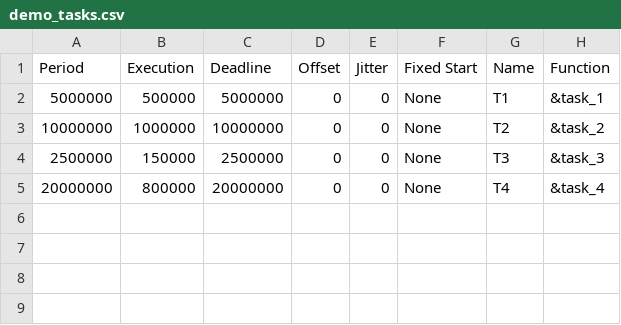
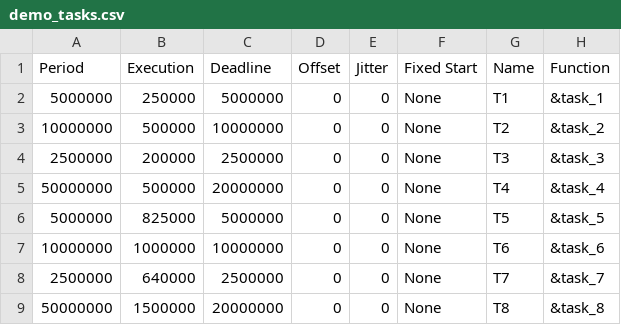
Before and after one commit to egk696/SimpleSMTScheduler, a CSV file: examples/demo_tasks.csv, drawn as a sheet.

```diff
--- a/examples/demo_tasks.csv
+++ b/examples/demo_tasks.csv
@@ -1,5 +1,9 @@
 Period  ,Execution,Deadline,Offset,Jitter,Fixed Start,Name,Function
-5000000 ,500000   ,5000000 ,0     ,0     ,None       ,T1  ,&task_1
-10000000,1000000  ,10000000,0     ,0     ,None       ,T2  ,&task_2
-2500000 ,150000   ,2500000 ,0     ,0     ,None       ,T3  ,&task_3
-20000000,800000   ,20000000,0     ,0     ,None       ,T4  ,&task_4
+5000000 ,250000   ,5000000 ,0     ,0     ,None       ,T1  ,&task_1
+10000000,500000   ,10000000,0     ,0     ,None       ,T2  ,&task_2
+2500000 ,200000   ,2500000 ,0     ,0     ,None       ,T3  ,&task_3
+50000000,500000   ,20000000,0     ,0     ,None       ,T4  ,&task_4
+5000000 ,825000   ,5000000 ,0     ,0     ,None       ,T5  ,&task_5
+10000000,1000000  ,10000000,0     ,0     ,None       ,T6  ,&task_6
+2500000 ,640000   ,2500000 ,0     ,0     ,None       ,T7  ,&task_7
+50000000,1500000  ,20000000,0     ,0     ,None       ,T8  ,&task_8
```
Also changed, not shown: 1 other file.
